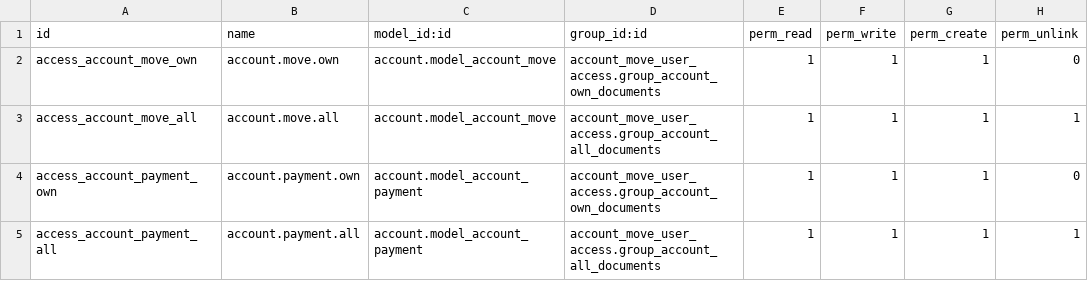
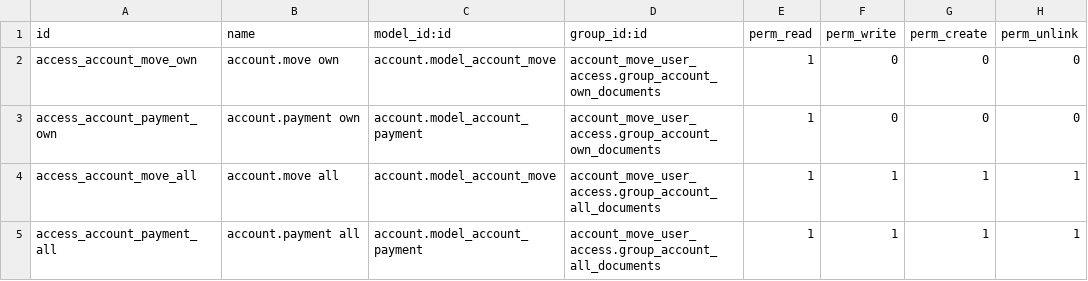
Before and after one commit to TheBusinessSolutions/ta_security_addons, a CSV file: account_move_user_access/security/ir.model.access.csv, drawn as a sheet.

```diff
--- a/account_move_user_access/security/ir.model.access.csv
+++ b/account_move_user_access/security/ir.model.access.csv
@@ -1,5 +1,5 @@
 id,name,model_id:id,group_id:id,perm_read,perm_write,perm_create,perm_unlink
-access_account_move_own,account.move.own,account.model_account_move,account_move_user_access.group_account_own_documents,1,1,1,0
-access_account_move_all,account.move.all,account.model_account_move,account_move_user_access.group_account_all_documents,1,1,1,1
-access_account_payment_own,account.payment.own,account.model_account_payment,account_move_user_access.group_account_own_documents,1,1,1,0
-access_account_payment_all,account.payment.all,account.model_account_payment,account_move_user_access.group_account_all_documents,1,1,1,1
+access_account_move_own,account.move own,account.model_account_move,account_move_user_access.group_account_own_documents,1,0,0,0
+access_account_payment_own,account.payment own,account.model_account_payment,account_move_user_access.group_account_own_documents,1,0,0,0
+access_account_move_all,account.move all,account.model_account_move,account_move_user_access.group_account_all_documents,1,1,1,1
+access_account_payment_all,account.payment all,account.model_account_payment,account_move_user_access.group_account_all_documents,1,1,1,1
```
Also changed, not shown: 2 other files.
